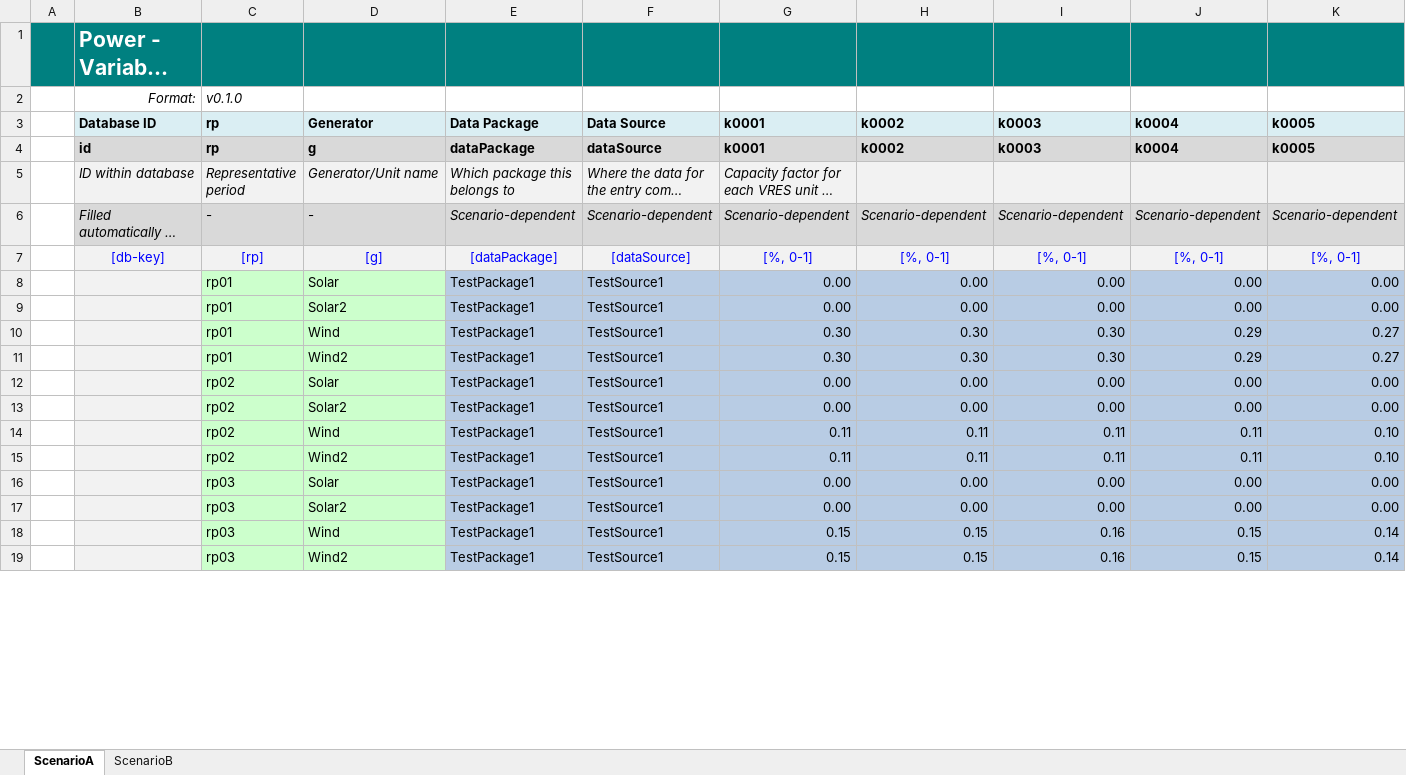
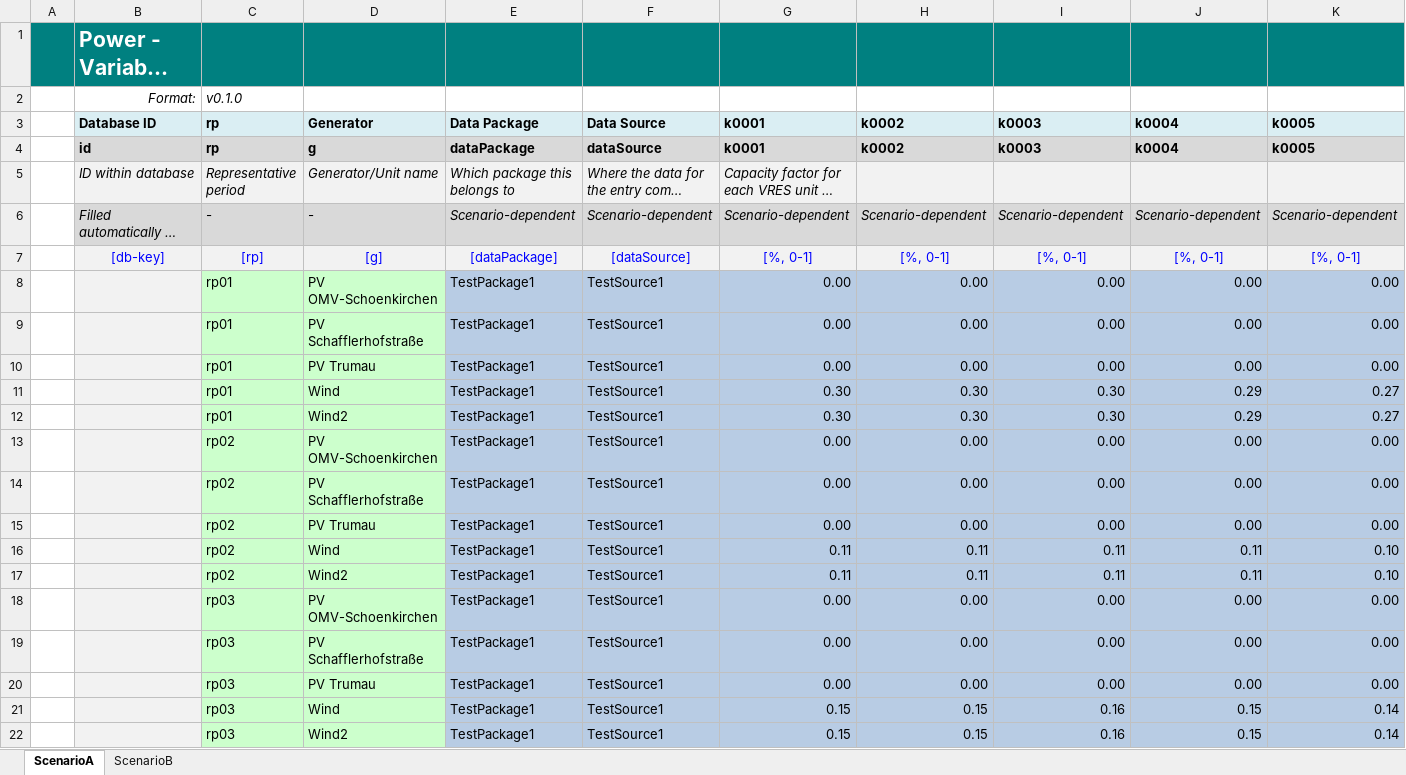
Before and after one commit to IEE-TUGraz/InOutModule, an Excel workbook: examples/Power_VRESProfiles.xlsx, sheet ScenarioA, drawn as a sheet; only a part is shown; long unchanged cells end in …; values as stored, in another font and other column widths than the file's, no borders; addresses are those after the commit; rows hold the shown columns only; the diff covers the shown part only; the diff names each change by its address in the sheet, - before the commit and + after, or states it on an @@ line.

Commit message:
Fix consistency between Power_VRES and Power_VRESProfiles (pv names)

```diff
--- a/examples/Power_VRESProfiles.xlsx (sheet ScenarioA)
+++ b/examples/Power_VRESProfiles.xlsx (sheet ScenarioA)
+row 8:  |  | rp01 | PV OMV-Schoenkirchen | TestPackage1 | TestSource1 | 0.00 | 0.00 | 0.00 | 0.00 | 0.00
-D9 (Generator): Solar
+D9 (Generator): PV Schafflerhofstraße
-D10 (Generator): Solar2
+D10 (Generator): PV Trumau
+row 13:  |  | rp02 | PV OMV-Schoenkirchen | TestPackage1 | TestSource1 | 0.00 | 0.00 | 0.00 | 0.00 | 0.00
-D14 (Generator): Solar
+D14 (Generator): PV Schafflerhofstraße
-D15 (Generator): Solar2
+D15 (Generator): PV Trumau
+row 18:  |  | rp03 | PV OMV-Schoenkirchen | TestPackage1 | TestSource1 | 0.00 | 0.00 | 0.00 | 0.00 | 0.00
-D19 (Generator): Solar
+D19 (Generator): PV Schafflerhofstraße
-D20 (Generator): Solar2
+D20 (Generator): PV Trumau
```
Also changed, not shown: 4 added rows and 8 edited cells elsewhere in this sheet, sheet ScenarioB.
